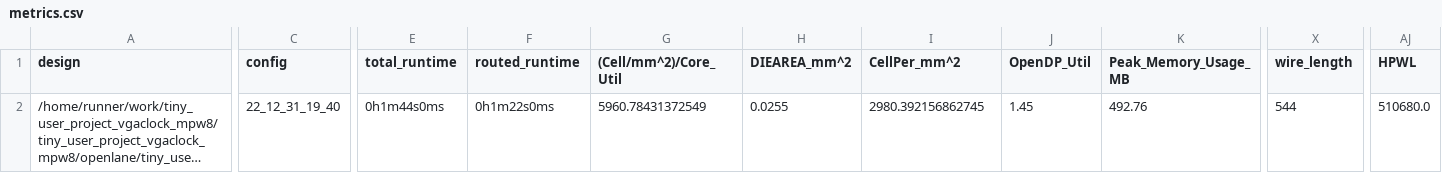
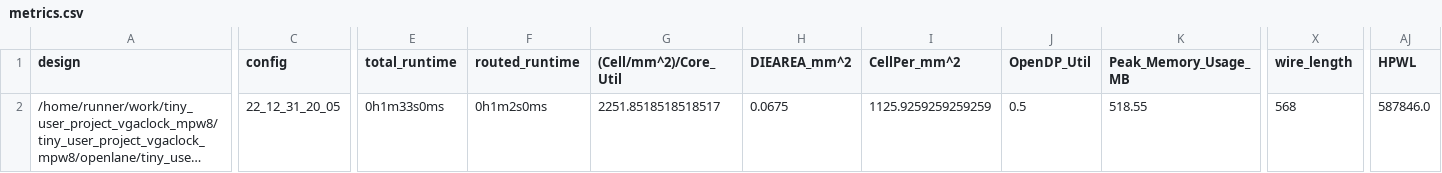
Before and after one commit to ThorKn/tiny_user_project_vgaclock_mpw8, a CSV file: signoff/tiny_user_project/metrics.csv, drawn as a sheet; only a part is shown, gaps mark what is left out; long unchanged cells end in …; the diff covers the shown part only; the diff names each change by its address in the sheet, - before the commit and + after, or states it on an @@ line.

Commit message:
harden project [skip ci]

```diff
--- a/signoff/tiny_user_project/metrics.csv
+++ b/signoff/tiny_user_project/metrics.csv
-C2 (config): 22_12_31_19_40
+C2 (config): 22_12_31_20_05
-E2 (total_runtime): 0h1m44s0ms
+E2 (total_runtime): 0h1m33s0ms
-F2 (routed_runtime): 0h1m22s0ms
+F2 (routed_runtime): 0h1m2s0ms
-G2 ((Cell/mm^2)/Core_Util): 5960.78431372549
+G2 ((Cell/mm^2)/Core_Util): 2251.8518518518517
-H2 (DIEAREA_mm^2): 0.0255
+H2 (DIEAREA_mm^2): 0.0675
-I2 (CellPer_mm^2): 2980.392156862745
+I2 (CellPer_mm^2): 1125.9259259259259
-J2 (OpenDP_Util): 1.45
+J2 (OpenDP_Util): 0.5
-K2 (Peak_Memory_Usage_MB): 492.76
+K2 (Peak_Memory_Usage_MB): 518.55
-X2 (wire_length): 544
+X2 (wire_length): 568
-AJ2 (HPWL): 510680.0
+AJ2 (HPWL): 587846.0
```
Also changed, not shown: 12 edited cells elsewhere in this file, signoff/user_project_wrapper/metrics.csv, 31 other files.
